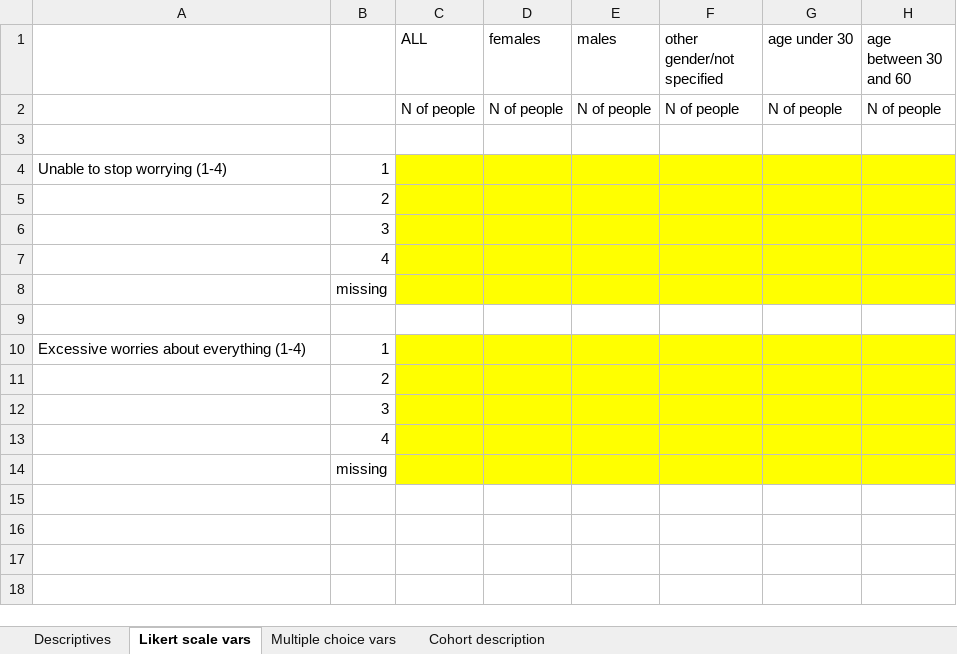
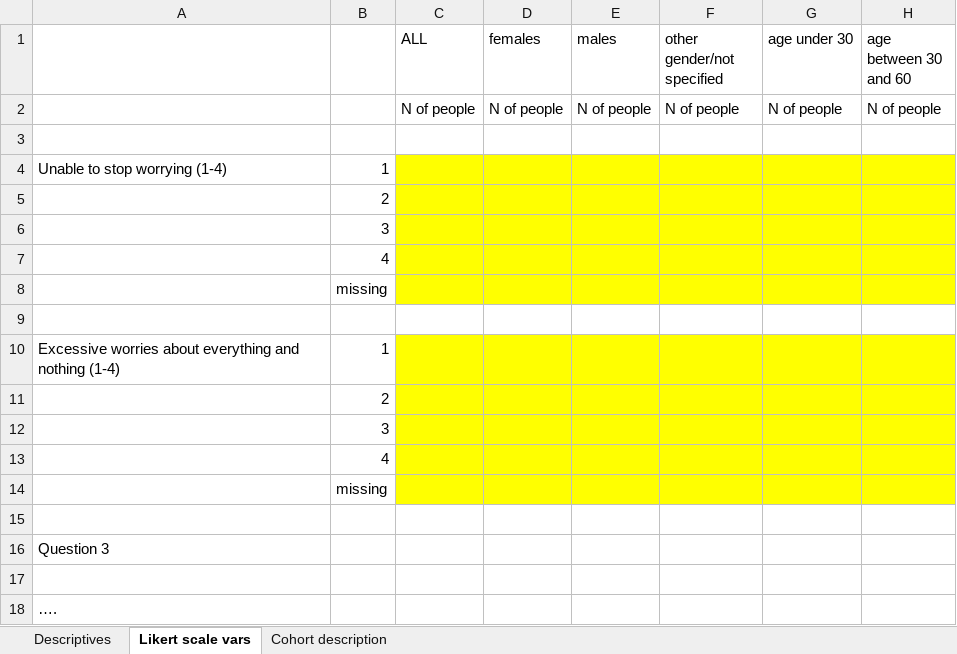
Before and after one commit to Tirgit/KU-COVID-19, an Excel workbook: Descriptives_Constances.xlsx, sheet Likert scale vars, drawn as a sheet; only a part is shown; values as stored, in another font and other column widths than the file's, no borders; rows hold the shown columns only; the diff names each change by its address in the sheet, - before the commit and + after, or states it on an @@ line.

```diff
--- a/Descriptives_Constances.xlsx (sheet Likert scale vars)
+++ b/Descriptives_Constances.xlsx (sheet Likert scale vars)
-sheet tab: Multiple choice vars
-A10: …about everything (1-4)
+A10: …about everything and nothing (1-4)
+row 15: (empty)
+row 16: Question 3
+row 17: (empty)
+row 18: ….
```
Also changed, not shown: Variables_cohorts.xlsx, 2 other files.
